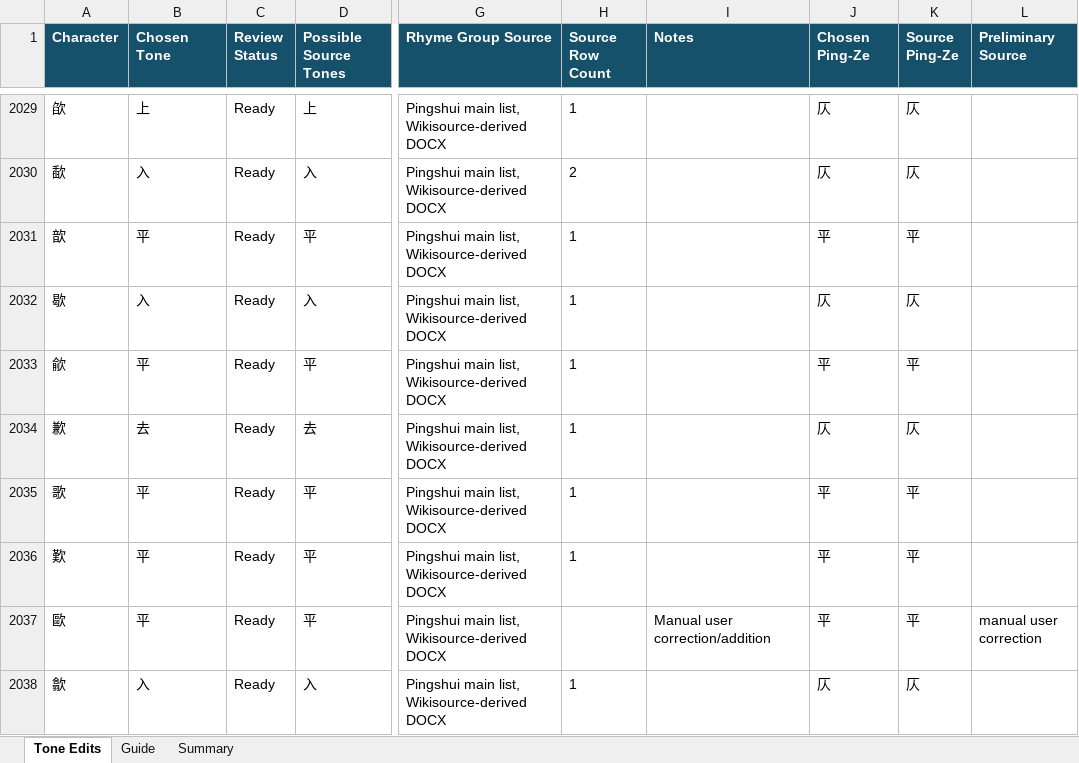
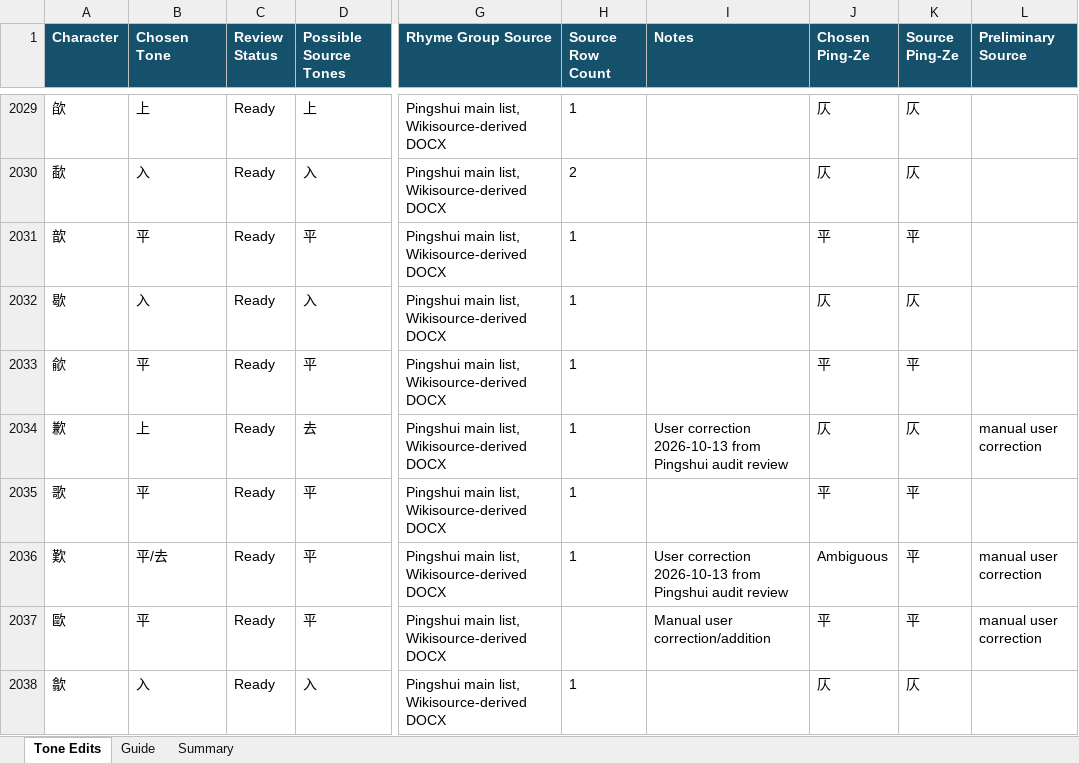
Before and after one commit to imbrios-star/NMW-site, an Excel workbook: static/tools/middle-chinese-tone-toolkit/middle-chinese-tone-data-editor-targeted.xlsx, sheet Tone Edits, drawn as a sheet; only a part is shown, gaps mark what is left out; values as stored, in another font and other column widths than the file's, no borders; conditional formats and table styles not drawn; the diff covers the shown part only; the diff names each change by its address in the sheet, - before the commit and + after, or states it on an @@ line.

```diff
--- a/static/tools/middle-chinese-tone-toolkit/middle-chinese-tone-data-editor-targeted.xlsx (sheet Tone Edits)
+++ b/static/tools/middle-chinese-tone-toolkit/middle-chinese-tone-data-editor-targeted.xlsx (sheet Tone Edits)
-B2034 (Chosen Tone): 去
+B2034 (Chosen Tone): 上
-I2034 (Notes): (empty)
+I2034 (Notes): User correction 2026-10-13 from Pingshui audit review
-L2034 (Preliminary Source): (empty)
+L2034 (Preliminary Source): manual user correction
-B2036 (Chosen Tone): 平
+B2036 (Chosen Tone): 平/去
-I2036 (Notes): (empty)
+I2036 (Notes): User correction 2026-10-13 from Pingshui audit review
-J2036 (Chosen Ping-Ze): 平
+J2036 (Chosen Ping-Ze): Ambiguous
-L2036 (Preliminary Source): (empty)
+L2036 (Preliminary Source): manual user correction
```
Also changed, not shown: 2 added rows and 627 edited cells elsewhere in this sheet, sheet Summary, 12 other files.
